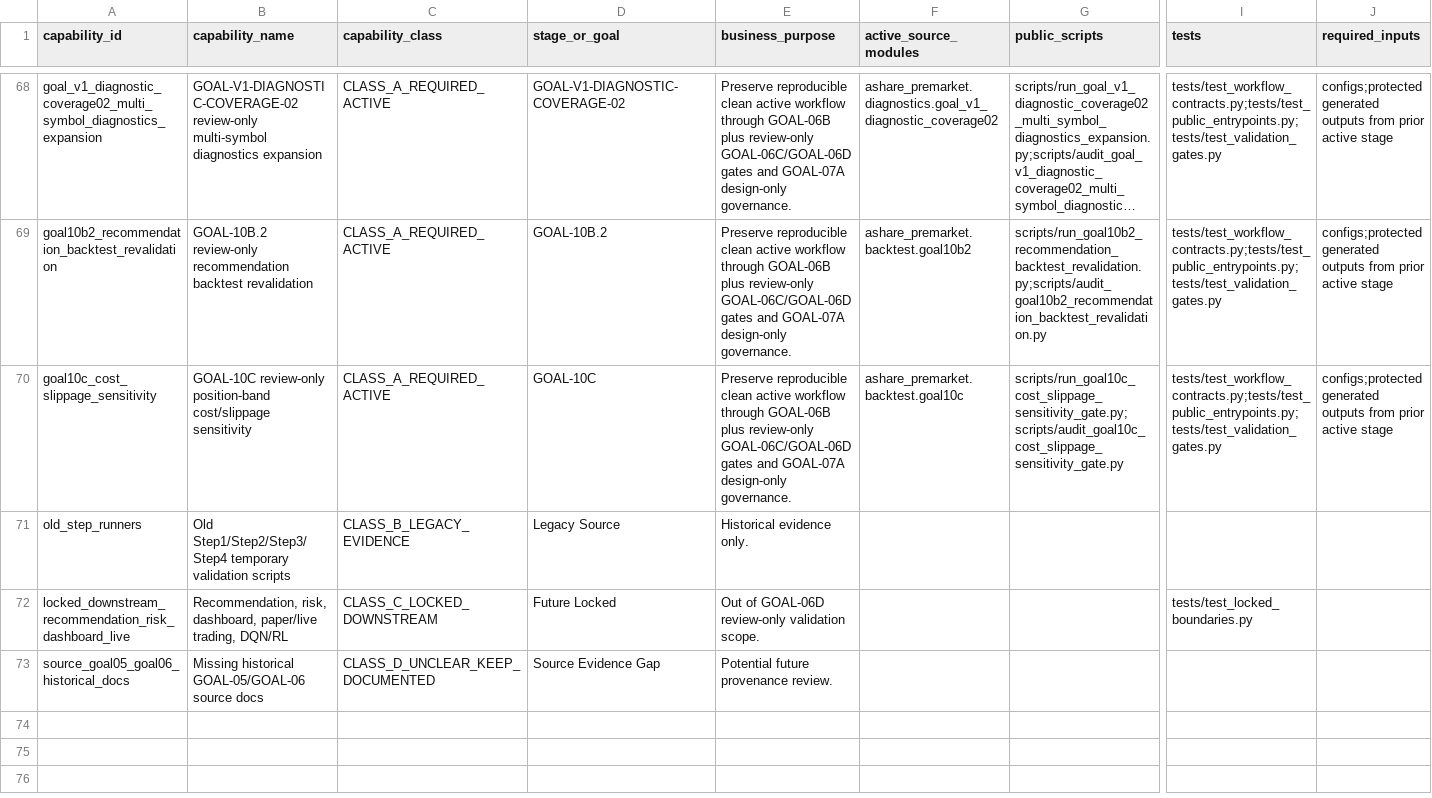
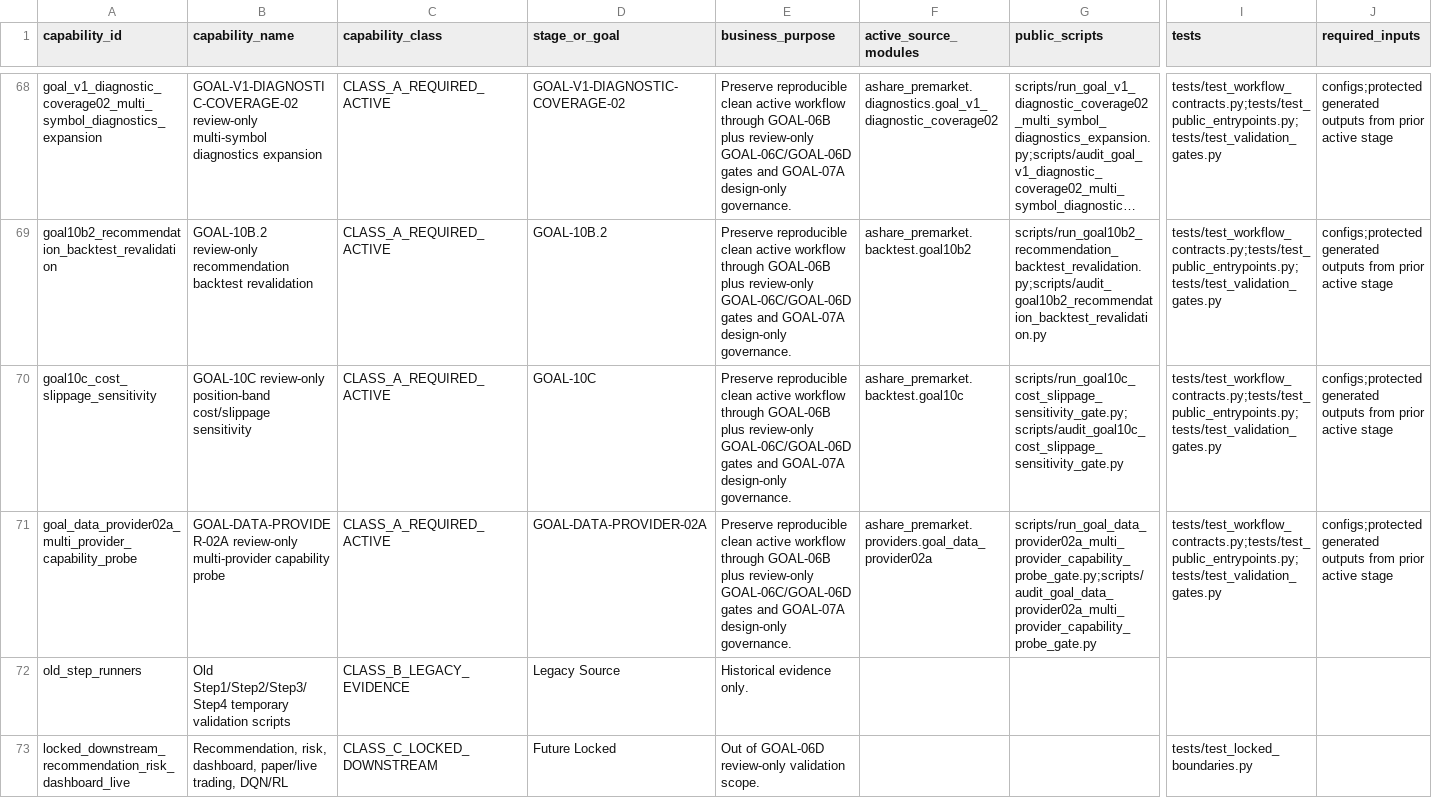
Before and after one commit to RyanLu0203/A_share_premarket_core, a CSV file: outputs/audits/classified_capability_catalog_through_goal06b.csv, drawn as a sheet; only a part is shown, gaps mark what is left out; the shorter side is filled out with more unchanged rows; long unchanged cells end in …; rows hold the shown columns only; the diff names each change by its address in the sheet, - before the commit and + after, or states it on an @@ line.

```diff
--- a/outputs/audits/classified_capability_catalog_through_goal06b.csv
+++ b/outputs/audits/classified_capability_catalog_through_goal06b.csv
+row 71: goal_data_provider02a_multi_provider_capability_probe | GOAL-DATA-PROVIDER-02A review-only multi-provider capability probe | CLASS_A_REQUIRED_ACTIVE | GOAL-DATA-PROVIDER-02A | Preserve reproducible clean active workflow through GOAL-06B plus review-only GOAL-06C/GOAL-06D gates and GOAL-07A design-only governance. | ashare_premarket.providers.goal_data_provider02a | scripts/run_goal_data_provider02a_multi_provider_capability_probe_gate.py;scripts/audit_goal_data_provider02a_multi_provider_capability_probe_gate.py | tests/test_workflow_contracts.py;tests/test_public_entrypoints.py;tests/test_validation_gates.py | configs;protected generated outputs from prior active stage
```
Also changed, not shown: configs/project/workflow_status.csv, outputs/audits/adapter_audit_matrix.csv, 43 other files.
